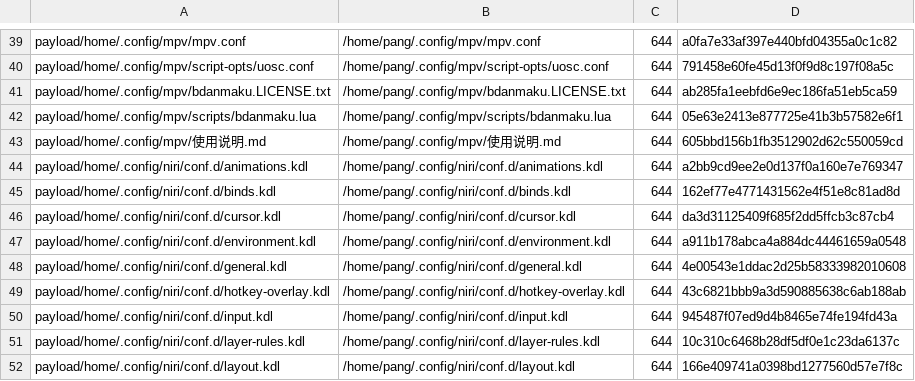
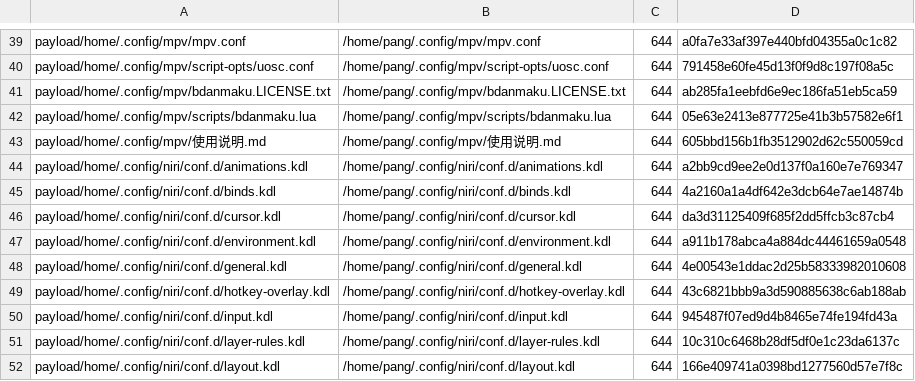
Before and after one commit to tjz123psh/arch-noctalia, a TSV file: manifests/files.tsv, drawn as a sheet; only a part is shown, gaps mark what is left out.

```diff
--- a/manifests/files.tsv
+++ b/manifests/files.tsv
@@ -44,3 +44,3 @@ payload/home/.config/mpv/使用说明.md	/home/pang/.config/mpv/使用说明.md
 payload/home/.config/niri/conf.d/animations.kdl	/home/pang/.config/niri/conf.d/animations.kdl	644	a2bb9cd9ee2e0d137f0a160e7e769347
-payload/home/.config/niri/conf.d/binds.kdl	/home/pang/.config/niri/conf.d/binds.kdl	644	162ef77e4771431562e4f51e8c81ad8d
+payload/home/.config/niri/conf.d/binds.kdl	/home/pang/.config/niri/conf.d/binds.kdl	644	4a2160a1a4df642e3dcb64e7ae14874b
 payload/home/.config/niri/conf.d/cursor.kdl	/home/pang/.config/niri/conf.d/cursor.kdl	644	da3d31125409f685f2dd5ffcb3c87cb4
```
Also changed, not shown: 1 other file.
